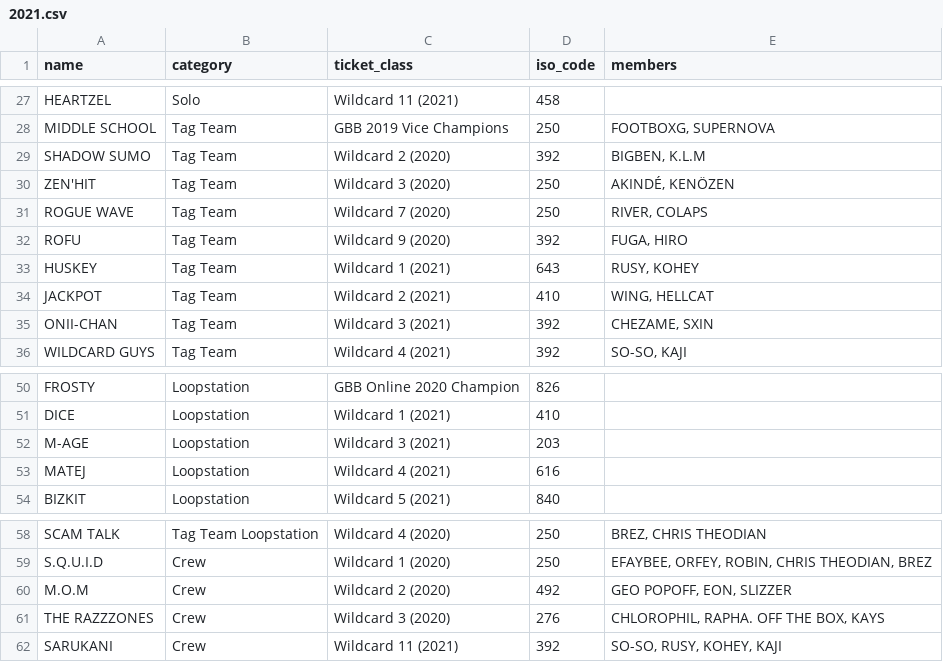
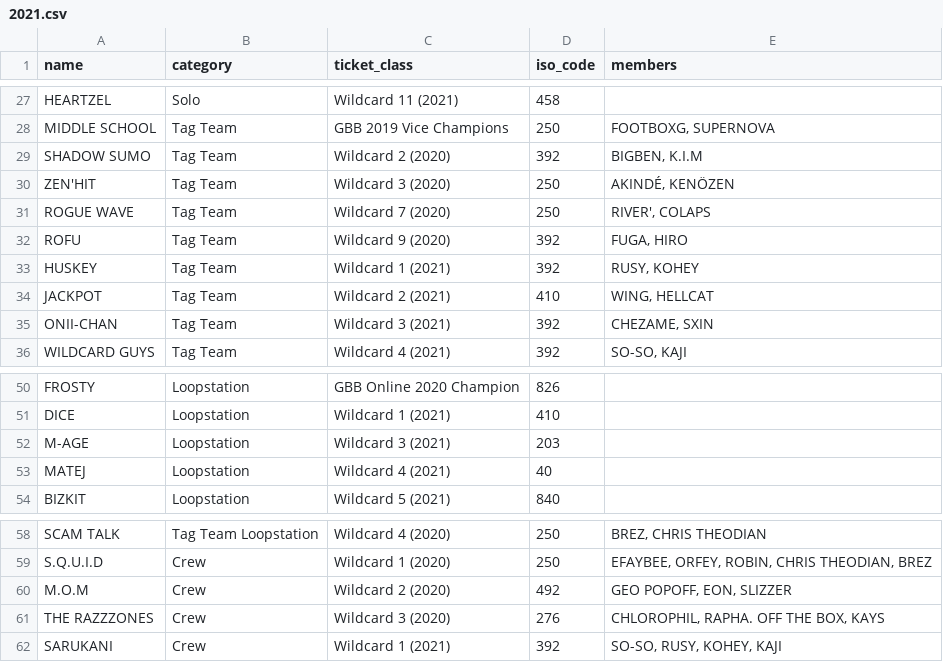
Before and after one commit to shumizu418128/gbbinfo2.0, a CSV file: app/static/csv/participants/2021.csv, drawn as a sheet; only a part is shown, gaps mark what is left out.

```diff
--- a/app/static/csv/participants/2021.csv
+++ b/app/static/csv/participants/2021.csv
@@ -28,7 +28,7 @@ HEARTZEL,Solo,Wildcard 11 (2021),458,
 MIDDLE SCHOOL,Tag Team,GBB 2019 Vice Champions,250,"FOOTBOXG, SUPERNOVA"
-SHADOW SUMO,Tag Team,Wildcard 2 (2020),392,"BIGBEN, K.L.M"
+SHADOW SUMO,Tag Team,Wildcard 2 (2020),392,"BIGBEN, K.I.M"
 ZEN'HIT,Tag Team,Wildcard 3 (2020),250,"AKINDÉ, KENÖZEN"
-ROGUE WAVE,Tag Team,Wildcard 7 (2020),250,"RIVER, COLAPS"
+ROGUE WAVE,Tag Team,Wildcard 7 (2020),250,"RIVER', COLAPS"
 ROFU,Tag Team,Wildcard 9 (2020),392,"FUGA, HIRO"
-HUSKEY,Tag Team,Wildcard 1 (2021),643,"RUSY, KOHEY"
+HUSKEY,Tag Team,Wildcard 1 (2021),392,"RUSY, KOHEY"
 JACKPOT,Tag Team,Wildcard 2 (2021),410,"WING, HELLCAT"
@@ -52,3 +52,3 @@ DICE,Loopstation,Wildcard 1 (2021),410,
 M-AGE,Loopstation,Wildcard 3 (2021),203,
-MATEJ,Loopstation,Wildcard 4 (2021),616,
+MATEJ,Loopstation,Wildcard 4 (2021),40,
 BIZKIT,Loopstation,Wildcard 5 (2021),840,
@@ -61,2 +61,2 @@ M.O.M,Crew,Wildcard 2 (2020),492,"GEO POPOFF, EON, SLIZZER"
 THE RAZZZONES,Crew,Wildcard 3 (2020),276,"CHLOROPHIL, RAPHA. OFF THE BOX, KAYS"
-SARUKANI,Crew,Wildcard 11 (2021),392,"SO-SO, RUSY, KOHEY, KAJI"
+SARUKANI,Crew,Wildcard 1 (2021),392,"SO-SO, RUSY, KOHEY, KAJI"
```
Also changed, not shown: app/static/csv/countries.csv.
